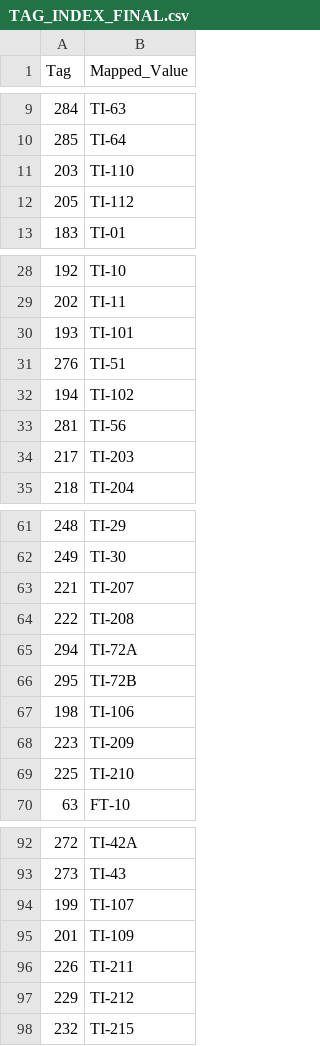
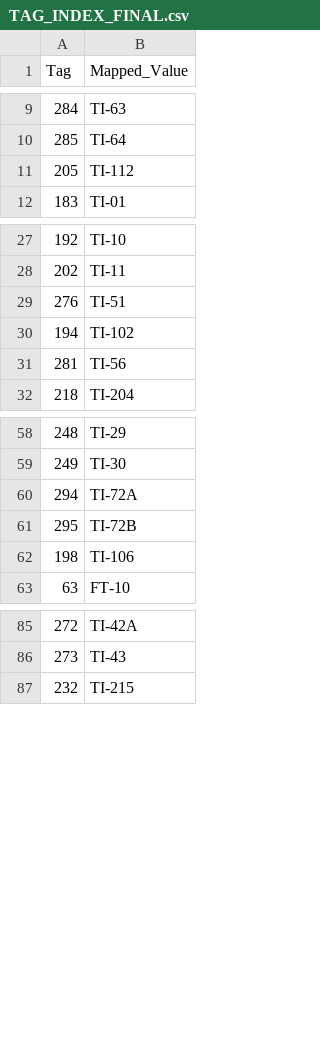
Before and after one commit to MonaDeshpande/WFO-fractionation-system, a CSV file: TAG_INDEX_FINAL.csv, drawn as a sheet; only a part is shown, gaps mark what is left out; the diff covers the shown part only; the diff names each change by its address in the sheet, - before the commit and + after, or states it on an @@ line.

```diff
--- a/TAG_INDEX_FINAL.csv
+++ b/TAG_INDEX_FINAL.csv
-row 11: 203 | TI-110
-row 30: 193 | TI-101
-row 34: 217 | TI-203
-row 63: 221 | TI-207
-row 64: 222 | TI-208
-row 68: 223 | TI-209
-row 69: 225 | TI-210
-row 94: 199 | TI-107
-row 95: 201 | TI-109
-row 96: 226 | TI-211
-row 97: 229 | TI-212
```
Also changed, not shown: 2 removed rows elsewhere in this file, 1 other file.
